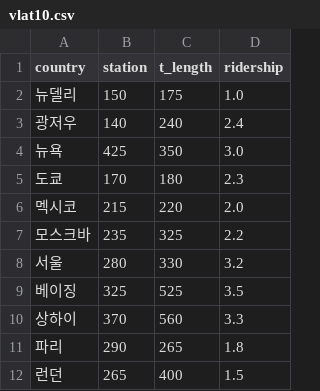
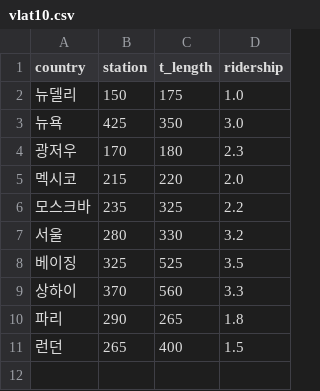
Before and after one commit to nini12091/vlat, a CSV file: vlat10.csv, drawn as a sheet.

Commit message:
Update vlat10.csv

```diff
--- a/vlat10.csv
+++ b/vlat10.csv
@@ -2,5 +2,4 @@ country,station,t_length,ridership
 뉴델리,150,175,1.0
-광저우,140,240,2.4
 뉴욕,425,350,3.0
-도쿄,170,180,2.3
+광저우,170,180,2.3
 멕시코,215,220,2.0
```
